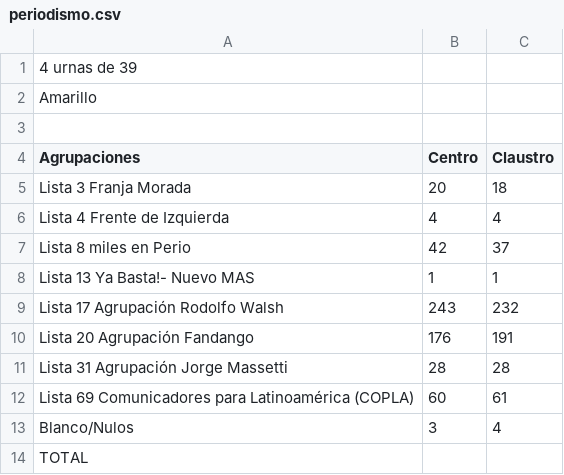
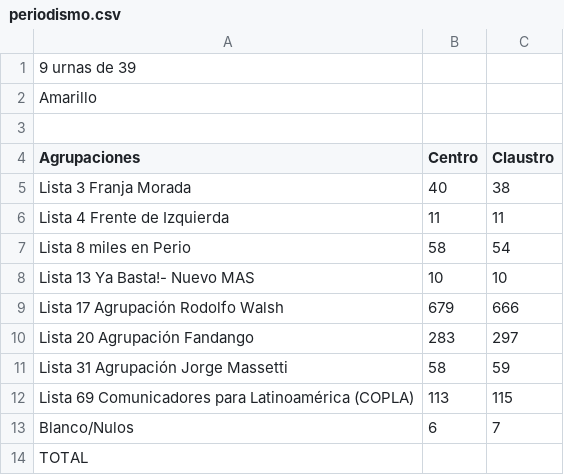
Before and after one commit to ivansch/facultadesCSV, a CSV file: periodismo.csv, drawn as a sheet.

Commit message:
Update periodismo.csv

```diff
--- a/periodismo.csv
+++ b/periodismo.csv
@@ -1,2 +1,2 @@
-4 urnas de 39
+9 urnas de 39
 Amarillo,,
@@ -4,11 +4,11 @@ Amarillo,,
 Agrupaciones,Centro,Claustro
-Lista 3 Franja Morada,20,18
-Lista 4 Frente de Izquierda,4,4
-Lista 8 miles en Perio,42,37
-Lista 13 Ya Basta!- Nuevo MAS,1,1
-Lista 17 Agrupación Rodolfo Walsh,243,232
-Lista 20 Agrupación Fandango,176,191
-Lista 31 Agrupación Jorge Massetti,28,28
-Lista 69 Comunicadores para Latinoamérica (COPLA),60,61
-Blanco/Nulos,3,4
+Lista 3 Franja Morada,40,38
+Lista 4 Frente de Izquierda,11,11
+Lista 8 miles en Perio,58,54
+Lista 13 Ya Basta!- Nuevo MAS,10,10
+Lista 17 Agrupación Rodolfo Walsh,679,666
+Lista 20 Agrupación Fandango,283,297
+Lista 31 Agrupación Jorge Massetti,58,59
+Lista 69 Comunicadores para Latinoamérica (COPLA),113,115
+Blanco/Nulos,6,7
 TOTAL,,
```
